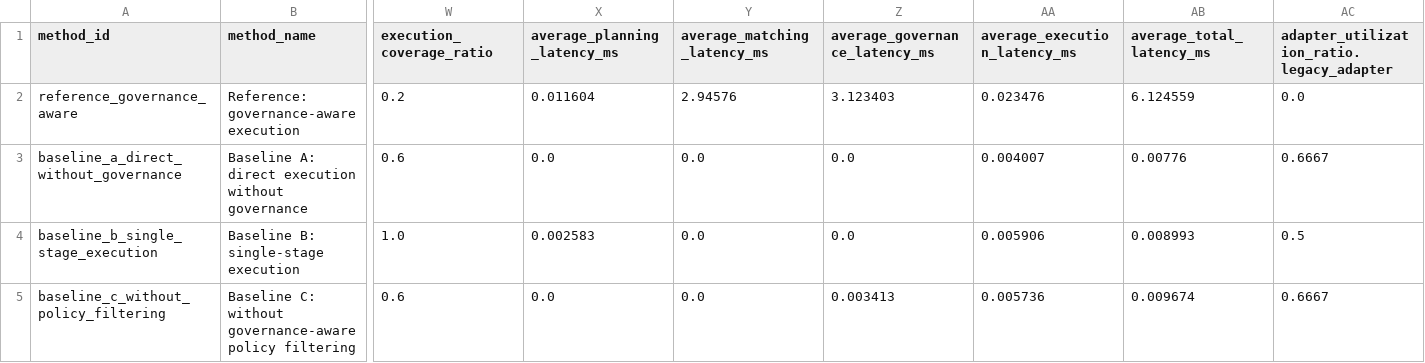
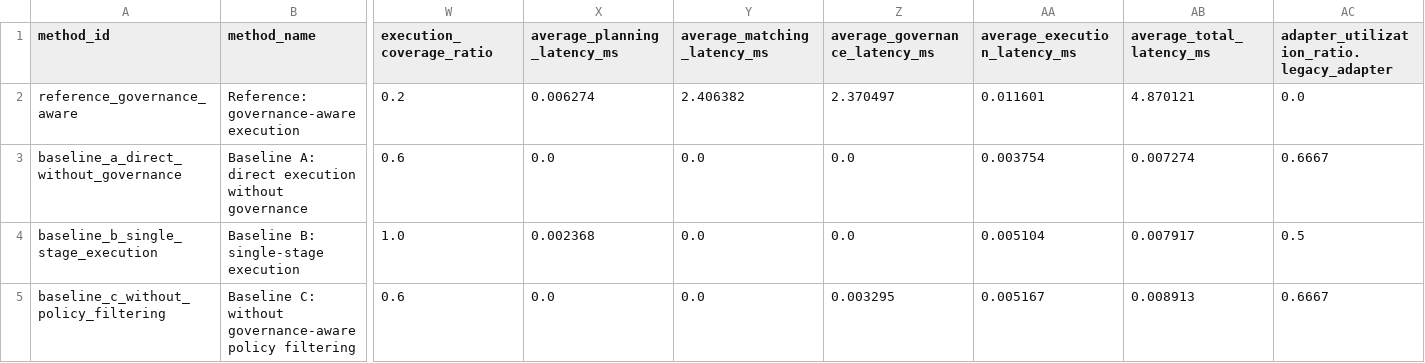
Before and after one commit to MarwanMAlfalah/vendor-agnostic-industrial-orchestrator, a CSV file: data/results/comparison_results.csv, drawn as a sheet; only a part is shown, gaps mark what is left out; the diff names each change by its address in the sheet, - before the commit and + after, or states it on an @@ line.

Commit message:
Add governance-aware orchestration, LangGraph persistence, LangSmith observability, and crash-restart demo

```diff
--- a/data/results/comparison_results.csv
+++ b/data/results/comparison_results.csv
-X2 (average_planning_latency_ms): 0.011604
+X2 (average_planning_latency_ms): 0.006274
-Y2 (average_matching_latency_ms): 2.94576
+Y2 (average_matching_latency_ms): 2.406382
-Z2 (average_governance_latency_ms): 3.123403
+Z2 (average_governance_latency_ms): 2.370497
-AA2 (average_execution_latency_ms): 0.023476
+AA2 (average_execution_latency_ms): 0.011601
-AB2 (average_total_latency_ms): 6.124559
+AB2 (average_total_latency_ms): 4.870121
-AA3 (average_execution_latency_ms): 0.004007
+AA3 (average_execution_latency_ms): 0.003754
-AB3 (average_total_latency_ms): 0.00776
+AB3 (average_total_latency_ms): 0.007274
-X4 (average_planning_latency_ms): 0.002583
+X4 (average_planning_latency_ms): 0.002368
-AA4 (average_execution_latency_ms): 0.005906
+AA4 (average_execution_latency_ms): 0.005104
-AB4 (average_total_latency_ms): 0.008993
+AB4 (average_total_latency_ms): 0.007917
-Z5 (average_governance_latency_ms): 0.003413
+Z5 (average_governance_latency_ms): 0.003295
-AA5 (average_execution_latency_ms): 0.005736
+AA5 (average_execution_latency_ms): 0.005167
-AB5 (average_total_latency_ms): 0.009674
+AB5 (average_total_latency_ms): 0.008913
```
Also changed, not shown: 3 other files.
